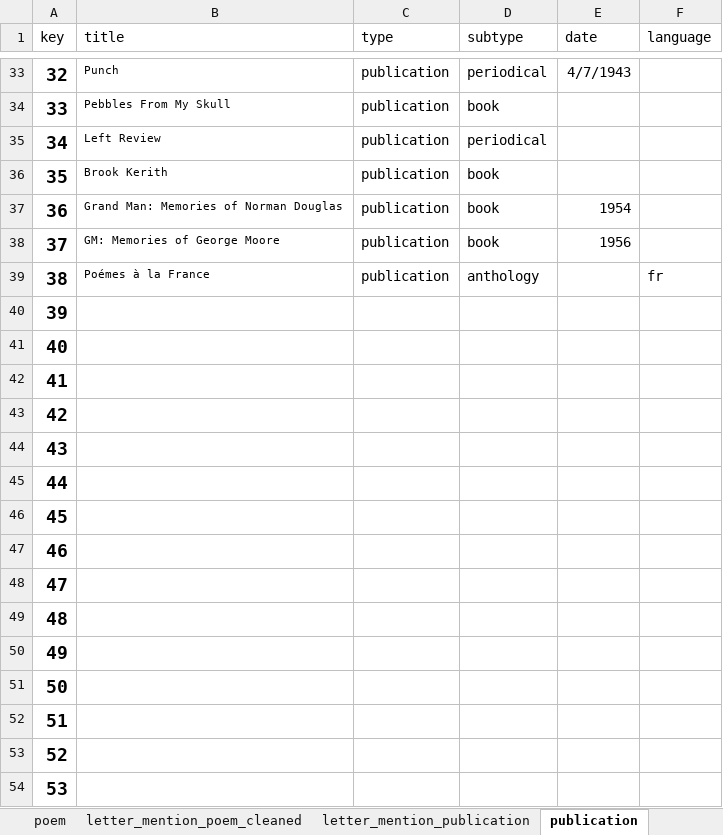
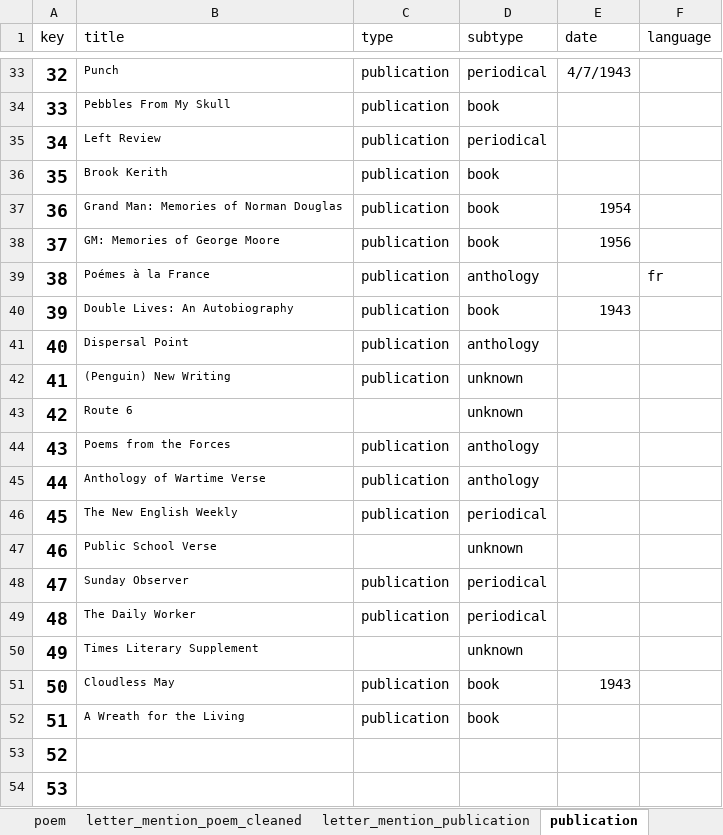
Before and after one commit to merelister/FME, an Excel workbook: 0PoemsForFrancePrototype.xlsx, sheet publication, drawn as a sheet; only a part is shown, gaps mark what is left out; values as stored, in another font and other column widths than the file's, no borders; the diff names each change by its address in the sheet, - before the commit and + after, or states it on an @@ line.

Commit message:
poems 30-71

```diff
--- a/0PoemsForFrancePrototype.xlsx (sheet publication)
+++ b/0PoemsForFrancePrototype.xlsx (sheet publication)
-B40 (title): (empty)
+B40 (title): Double Lives: An Autobiography
-C40:C42 (type): (empty)
+C40:C42 (type): publication
-D40 (subtype): (empty)
+D40 (subtype): book
-E40 (date): (empty)
+E40 (date): 1943
-B41 (title): (empty)
+B41 (title): Dispersal Point
-D41 (subtype): (empty)
+D41 (subtype): anthology
-B42 (title): (empty)
+B42 (title): (Penguin) New Writing
-D42:D43 (subtype): (empty)
+D42:D43 (subtype): unknown
-B43 (title): (empty)
+B43 (title): Route 6
-B44 (title): (empty)
+B44 (title): Poems from the Forces
-C44:C46 (type): (empty)
+C44:C46 (type): publication
-D44:D45 (subtype): (empty)
+D44:D45 (subtype): anthology
-B45 (title): (empty)
+B45 (title): Anthology of Wartime Verse
-B46 (title): (empty)
+B46 (title): The New English Weekly
-D46 (subtype): (empty)
+D46 (subtype): periodical
-B47 (title): (empty)
+B47 (title): Public School Verse
-D47 (subtype): (empty)
+D47 (subtype): unknown
-B48 (title): (empty)
+B48 (title): Sunday Observer
-C48:C49 (type): (empty)
+C48:C49 (type): publication
-D48:D49 (subtype): (empty)
+D48:D49 (subtype): periodical
-B49 (title): (empty)
+B49 (title): The Daily Worker
-B50 (title): (empty)
+B50 (title): Times Literary Supplement
-D50 (subtype): (empty)
+D50 (subtype): unknown
-B51 (title): (empty)
+B51 (title): Cloudless May
-C51:C52 (type): (empty)
+C51:C52 (type): publication
-D51:D52 (subtype): (empty)
+D51:D52 (subtype): book
-E51 (date): (empty)
+E51 (date): 1943
-B52 (title): (empty)
+B52 (title): A Wreath for the Living
```
Also changed, not shown: sheet letter_mention_publication, sheet letter, sheet person, sheet poem, sheet letter_mention_person, sheet letter_mention_poem_cleaned, 2 more sheets, formulas that keep their value.
